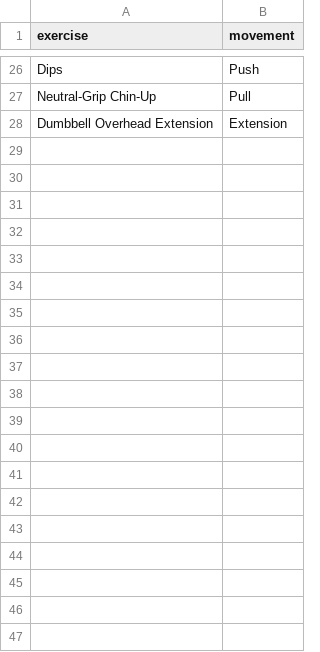
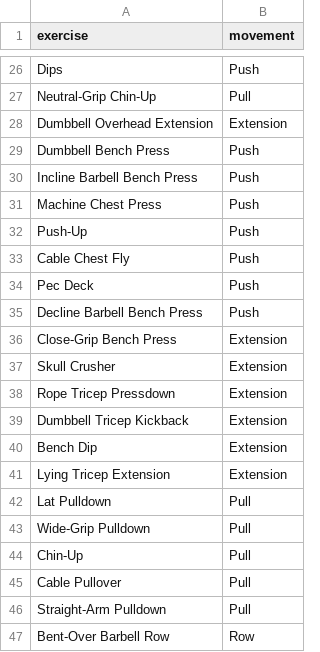
Before and after one commit to gorel/program-generator, a CSV file: data/exercises.csv, drawn as a sheet; only a part is shown, gaps mark what is left out; the diff covers the shown part only.

Commit message:
More exercises

```diff
--- a/data/exercises.csv
+++ b/data/exercises.csv
@@ -28 +28,20 @@ Neutral-Grip Chin-Up,Pull
 Dumbbell Overhead Extension,Extension
+Dumbbell Bench Press,Push
+Incline Barbell Bench Press,Push
+Machine Chest Press,Push
+Push-Up,Push
+Cable Chest Fly,Push
+Pec Deck,Push
+Decline Barbell Bench Press,Push
+Close-Grip Bench Press,Extension
+Skull Crusher,Extension
+Rope Tricep Pressdown,Extension
+Dumbbell Tricep Kickback,Extension
+Bench Dip,Extension
+Lying Tricep Extension,Extension
+Lat Pulldown,Pull
+Wide-Grip Pulldown,Pull
+Chin-Up,Pull
+Cable Pullover,Pull
+Straight-Arm Pulldown,Pull
+Bent-Over Barbell Row,Row
```
Also changed, not shown: 50 added rows elsewhere in this file.
